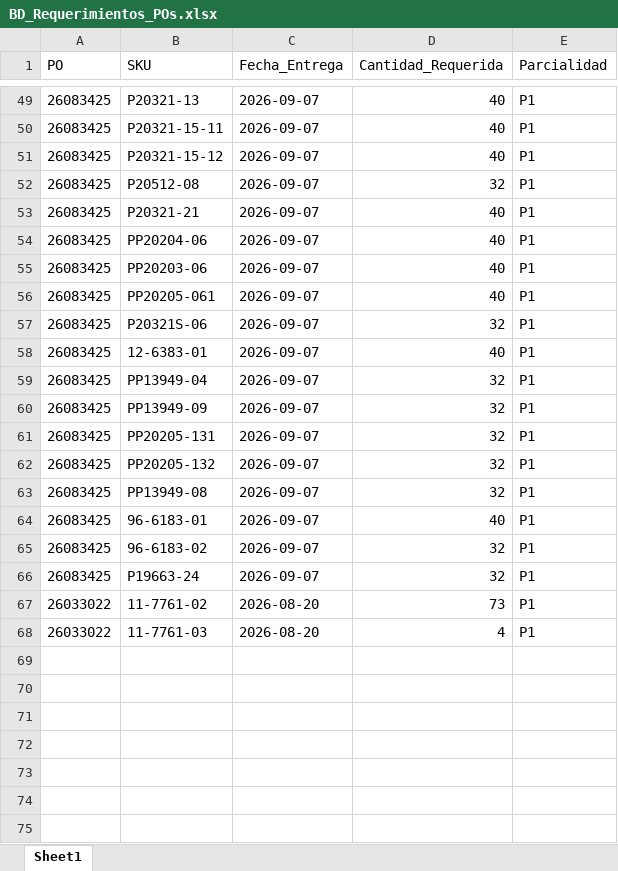
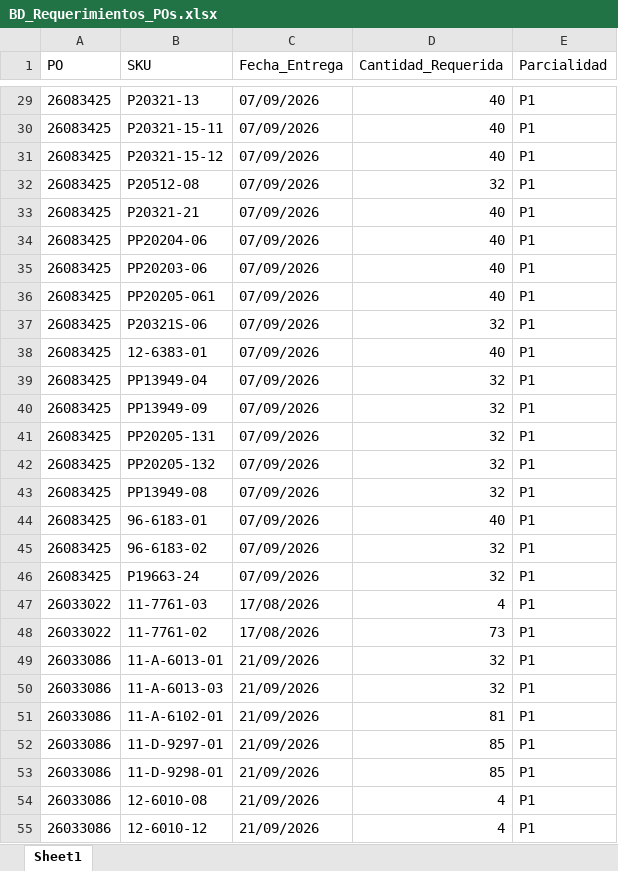
Before and after one commit to jesusalbertomoraleslopez-byte/sigrama_po_tracker, an Excel workbook: data/BD_Requerimientos_POs.xlsx, sheet Sheet1, drawn as a sheet; only a part is shown, gaps mark what is left out; values as stored, in another font and other column widths than the file's, no borders; removed rows and columns are numbered as before the commit, all else as after; the diff covers the shown part only; the diff names each change by its address in the sheet, - before the commit and + after, or states it on an @@ line.

```diff
--- a/data/BD_Requerimientos_POs.xlsx (sheet Sheet1)
+++ b/data/BD_Requerimientos_POs.xlsx (sheet Sheet1)
-C29:C46 (Fecha_Entrega): 2026-09-07
+C29:C46 (Fecha_Entrega): 07/09/2026
-row 67: 26033022 | 11-7761-02 | 2026-08-20 | 73 | P1
-C47 (Fecha_Entrega): 2026-08-20
+C47 (Fecha_Entrega): 17/08/2026
+row 48: 26033022 | 11-7761-02 | 17/08/2026 | 73 | P1
+row 49: 26033086 | 11-A-6013-01 | 21/09/2026 | 32 | P1
+row 50: 26033086 | 11-A-6013-03 | 21/09/2026 | 32 | P1
+row 51: 26033086 | 11-A-6102-01 | 21/09/2026 | 81 | P1
+row 52: 26033086 | 11-D-9297-01 | 21/09/2026 | 85 | P1
+row 53: 26033086 | 11-D-9298-01 | 21/09/2026 | 85 | P1
+row 54: 26033086 | 12-6010-08 | 21/09/2026 | 4 | P1
+row 55: 26033086 | 12-6010-12 | 21/09/2026 | 4 | P1
```
Also changed, not shown: 229 added rows, 20 removed rows and 27 edited cells elsewhere in this sheet, data/BD_POs_Cabecera.xlsx, data/BD_POs_Partidas_Detalladas.xlsx, 30 other files.
